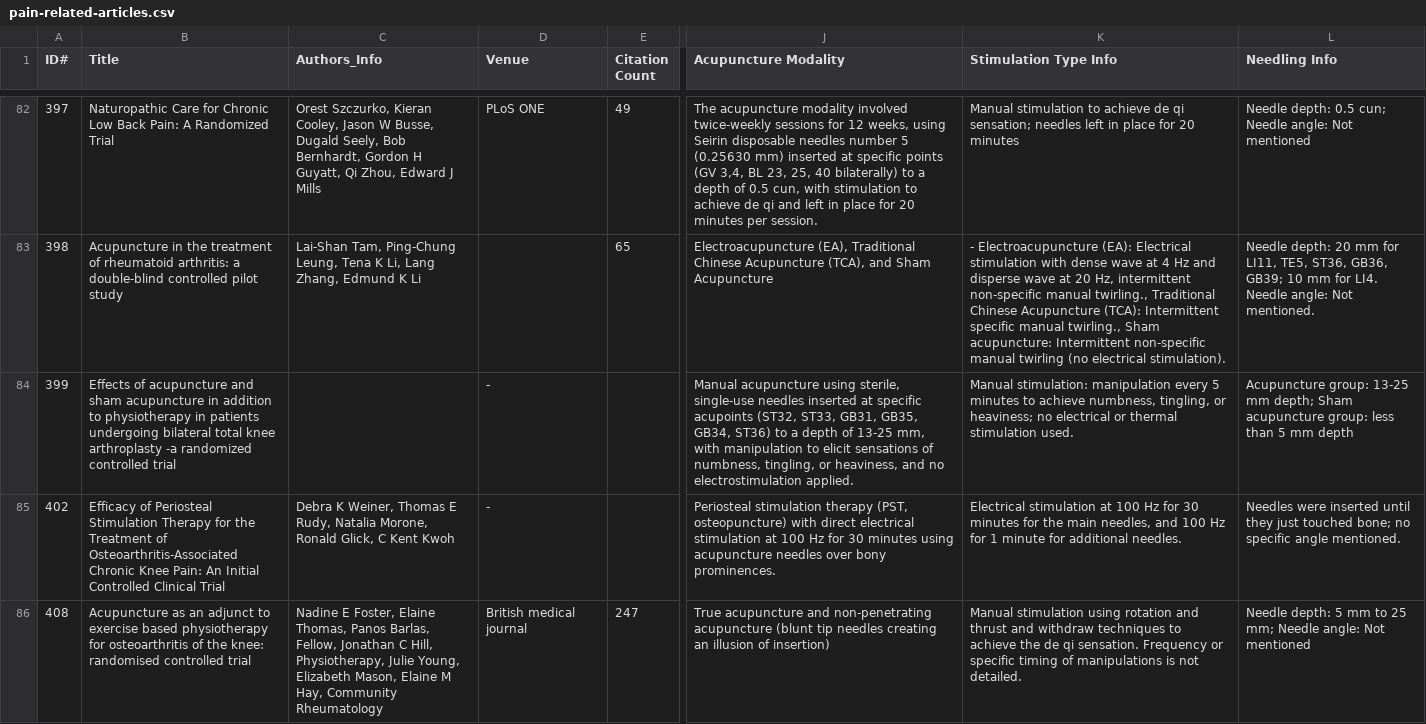
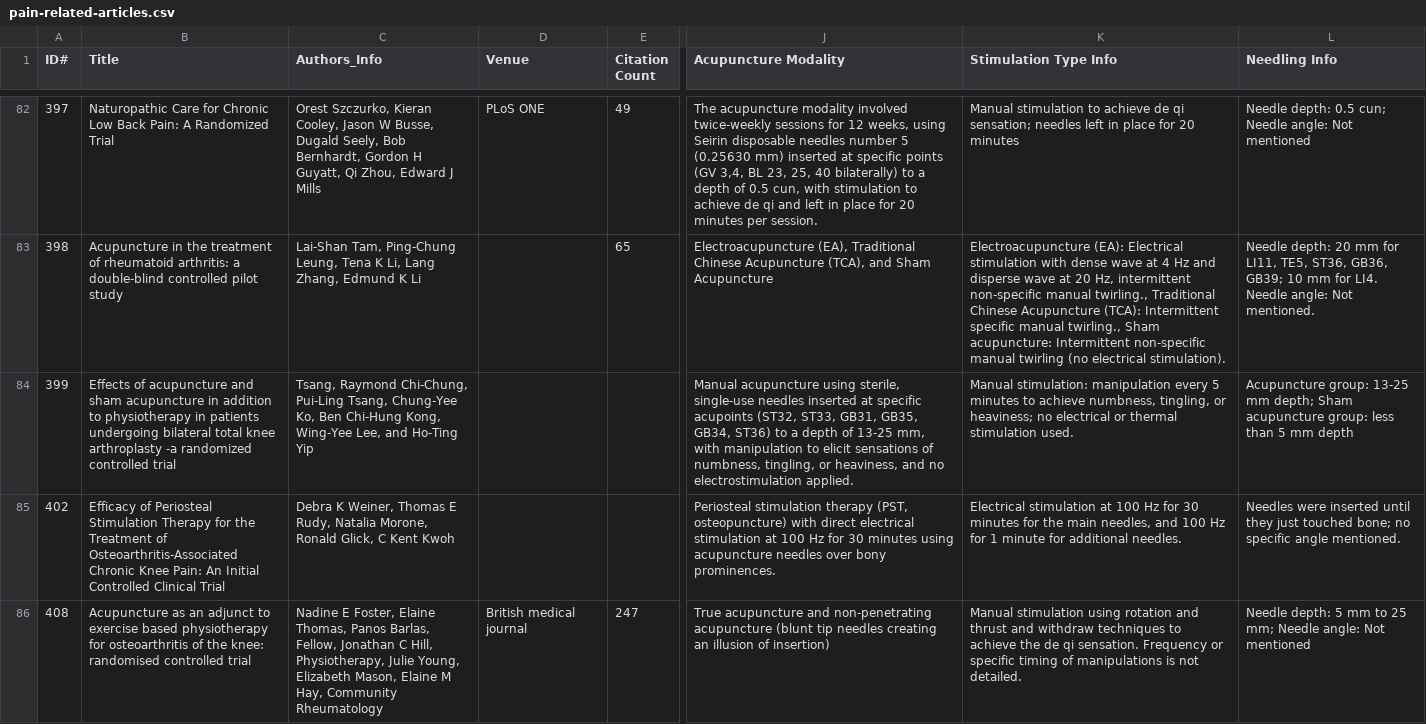
Before and after one commit to smtifahim/TARA-Ontology-Repository, a CSV file: csv-files/pain-related-articles.csv, drawn as a sheet; only a part is shown, gaps mark what is left out; the diff covers the shown part only; the diff names each change by its address in the sheet, - before the commit and + after, or states it on an @@ line.

```diff
--- a/csv-files/pain-related-articles.csv
+++ b/csv-files/pain-related-articles.csv
-K83 (Stimulation Type Info): - Electroacupuncture (EA):…
+K83 (Stimulation Type Info): Electroacupuncture (EA):…
-C84 (Authors_Info): (empty)
+C84 (Authors_Info): Tsang, Raymond Chi-Chung, Pui-Ling Tsang, Chung-Yee Ko, Ben Chi-Hung Kong, Wing-Yee Lee, and Ho-Ting Yip
-D84:D85 (Venue): -
+D84:D85 (Venue): (empty)
```
Also changed, not shown: 103 edited cells elsewhere in this file, csv-files/acupoints-locations.csv, csv-files/extra-acupoints.csv, 17 other files.
